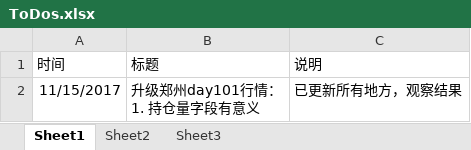
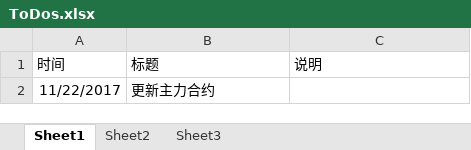
Before and after one commit to 19199883/MyDoc, an Excel workbook: meditations/docs/ToDos.xlsx, sheet Sheet1, drawn as a sheet; values as stored, in another font and other column widths than the file's, no borders; table styles not drawn; removed rows and columns are numbered as before the commit, all else as after; ↵ is a line break in a cell; the diff names each change by its address in the sheet, - before the commit and + after, or states it on an @@ line.

Commit message:
update personal info

```diff
--- a/meditations/docs/ToDos.xlsx (sheet Sheet1)
+++ b/meditations/docs/ToDos.xlsx (sheet Sheet1)
-row 2: 11/15/2017 | 升级郑州day101行情： ↵ 1. 持仓量字段有意义 | 已更新所有地方，观察结果
+row 2: 11/22/2017 | 更新主力合约
```
